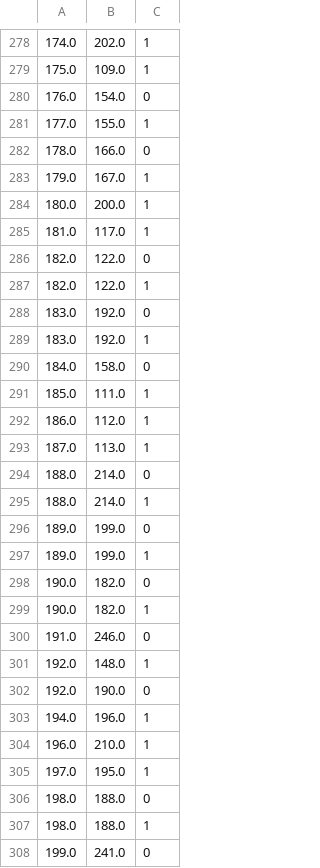
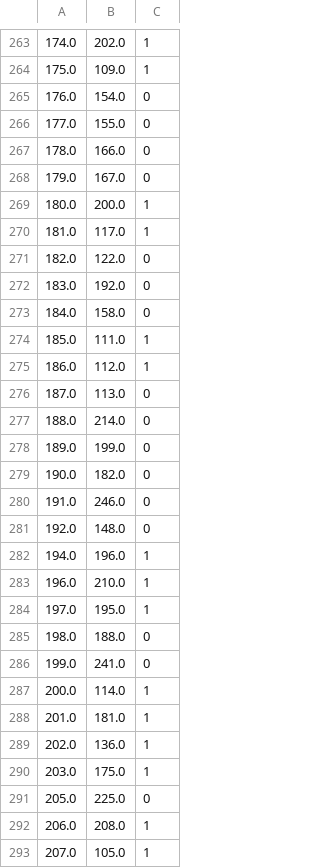
Before and after one commit to mbc96325/CTA-optimal-control-under-incidents, a CSV file: CTA-railway/CTA-railway/data/directions.csv, drawn as a sheet; only a part is shown, gaps mark what is left out; the shorter side is filled out with more unchanged rows; the diff covers the shown part only.

```diff
--- a/CTA-railway/CTA-railway/data/directions.csv
+++ b/CTA-railway/CTA-railway/data/directions.csv
@@ -280,5 +265,5 @@
 176.0,154.0,0
-177.0,155.0,1
+177.0,155.0,0
 178.0,166.0,0
-179.0,167.0,1
+179.0,167.0,0
 180.0,200.0,1
@@ -286,5 +271,3 @@
 182.0,122.0,0
-182.0,122.0,1
 183.0,192.0,0
-183.0,192.0,1
 184.0,158.0,0
@@ -292,12 +275,8 @@
 186.0,112.0,1
-187.0,113.0,1
+187.0,113.0,0
 188.0,214.0,0
-188.0,214.0,1
 189.0,199.0,0
-189.0,199.0,1
 190.0,182.0,0
-190.0,182.0,1
 191.0,246.0,0
-192.0,148.0,1
-192.0,190.0,0
+192.0,148.0,0
 194.0,196.0,1
@@ -306,3 +285,2 @@
 198.0,188.0,0
-198.0,188.0,1
 199.0,241.0,0
```
Also changed, not shown: 34 removed rows and 23 edited cells elsewhere in this file, CTA-railway/CTA-railway/data/startTrainInfo.csv, CTA-railway/CTA-railway/data/stations.csv, 22 other files.
